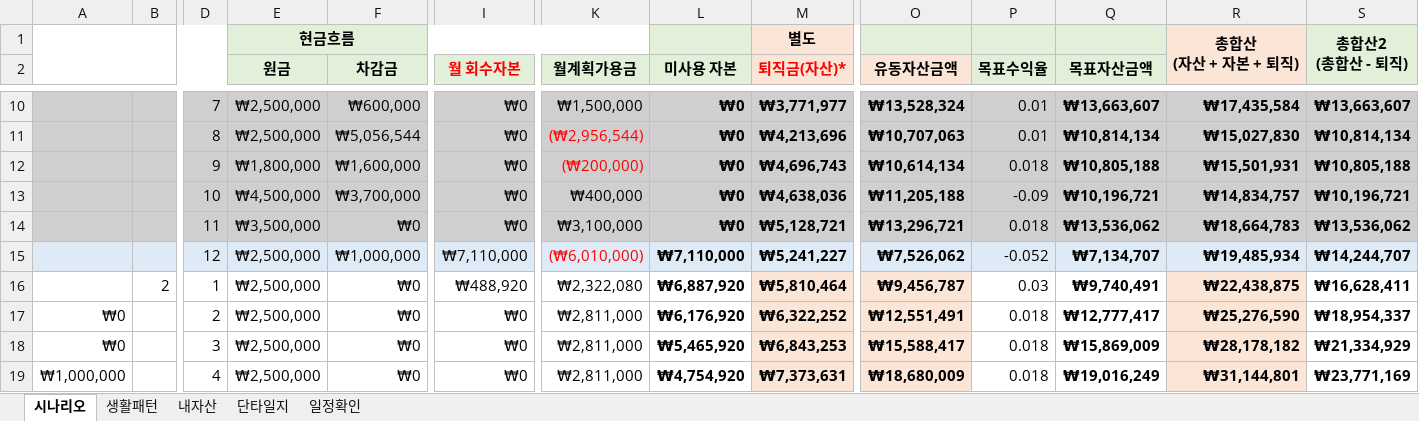
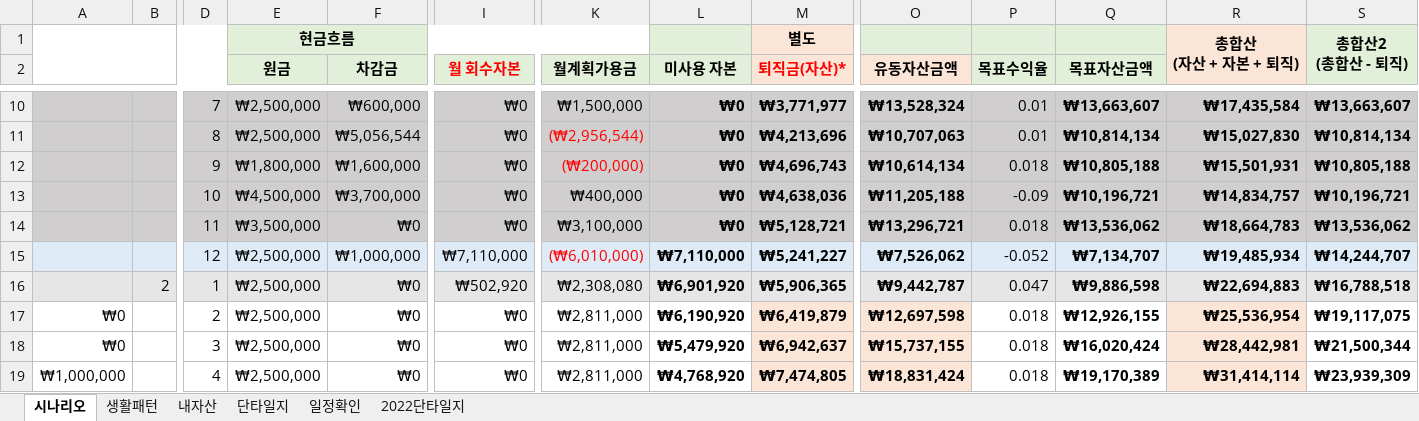
Before and after one commit to sbg613/MyStock, an Excel workbook: 개인목표.xlsx, sheet 시나리오, drawn as a sheet; only a part is shown, gaps mark what is left out; values as stored, in another font and other column widths than the file's, no borders; the diff covers the shown part only; the diff names each change by its address in the sheet, - before the commit and + after, or states it on an @@ line.

Commit message:
단타일지

```diff
--- a/개인목표.xlsx (sheet 시나리오)
+++ b/개인목표.xlsx (sheet 시나리오)
+sheet tab: 2022단타일지
-A16:B16 fill: none
+A16:B16 fill: #E7E6E6
-D16:L16 fill: none
+D16:L16 fill: #E7E6E6
-I16 (월 회수자본): ₩488,920
+I16 (월 회수자본): ₩502,920
-K16 (월계획가용금): ₩2,322,080
+K16 (월계획가용금): ₩2,308,080
-L16 (미사용 자본): ₩6,887,920
+L16 (미사용 자본): ₩6,901,920
-M16 (퇴직금(자산)*): ₩5,810,464
+M16 (퇴직금(자산)*): ₩5,906,365
-O16 (유동자산금액): ₩9,456,787
+O16 (유동자산금액): ₩9,442,787
-P16 (목표수익율): 0.03
+P16 (목표수익율): 0.047
-P16:Q16 fill: none
+P16:Q16 fill: #E7E6E6
-Q16 (목표자산금액): ₩9,740,491
+Q16 (목표자산금액): ₩9,886,598
-R16: ₩22,438,875
+R16: ₩22,694,883
-S16: ₩16,628,411
+S16: ₩16,788,518
-S16 fill: none
+S16 fill: #E7E6E6
-L17 (미사용 자본): ₩6,176,920
+L17 (미사용 자본): ₩6,190,920
-M17 (퇴직금(자산)*): ₩6,322,252
+M17 (퇴직금(자산)*): ₩6,419,879
-O17 (유동자산금액): ₩12,551,491
+O17 (유동자산금액): ₩12,697,598
-Q17 (목표자산금액): ₩12,777,417
+Q17 (목표자산금액): ₩12,926,155
-R17: ₩25,276,590
+R17: ₩25,536,954
-S17: ₩18,954,337
+S17: ₩19,117,075
-L18 (미사용 자본): ₩5,465,920
+L18 (미사용 자본): ₩5,479,920
-M18 (퇴직금(자산)*): ₩6,843,253
+M18 (퇴직금(자산)*): ₩6,942,637
-O18 (유동자산금액): ₩15,588,417
+O18 (유동자산금액): ₩15,737,155
-Q18 (목표자산금액): ₩15,869,009
+Q18 (목표자산금액): ₩16,020,424
-R18: ₩28,178,182
+R18: ₩28,442,981
-S18: ₩21,334,929
+S18: ₩21,500,344
-L19 (미사용 자본): ₩4,754,920
+L19 (미사용 자본): ₩4,768,920
-M19 (퇴직금(자산)*): ₩7,373,631
+M19 (퇴직금(자산)*): ₩7,474,805
-O19 (유동자산금액): ₩18,680,009
+O19 (유동자산금액): ₩18,831,424
-Q19 (목표자산금액): ₩19,016,249
+Q19 (목표자산금액): ₩19,170,389
-R19: ₩31,144,801
+R19: ₩31,414,114
-S19: ₩23,771,169
+S19: ₩23,939,309
```
Also changed, not shown: 1248 edited cells and cell formats elsewhere in this sheet, sheet 단타일지, sheet 내자산.
